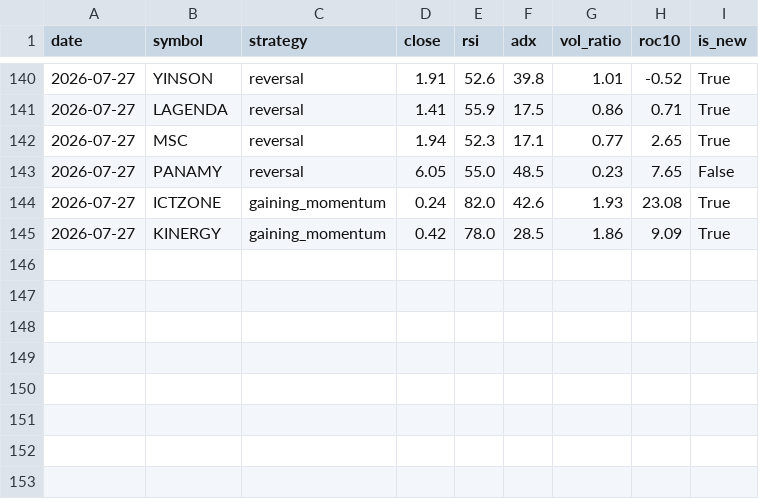
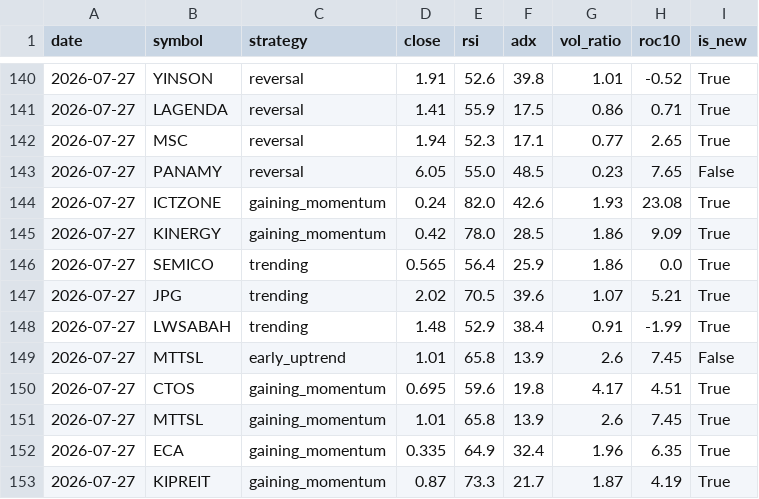
Before and after one commit to yankhaing-cmyk/BursaMusangKing_App, a CSV file: app_signals_myx.csv, drawn as a sheet; only a part is shown, gaps mark what is left out; the diff names each change by its address in the sheet, - before the commit and + after, or states it on an @@ line.

```diff
--- a/app_signals_myx.csv
+++ b/app_signals_myx.csv
+row 146: 2026-07-27 | SEMICO | trending | 0.565 | 56.4 | 25.9 | 1.86 | 0.0 | True
+row 147: 2026-07-27 | JPG | trending | 2.02 | 70.5 | 39.6 | 1.07 | 5.21 | True
+row 148: 2026-07-27 | LWSABAH | trending | 1.48 | 52.9 | 38.4 | 0.91 | -1.99 | True
+row 149: 2026-07-27 | MTTSL | early_uptrend | 1.01 | 65.8 | 13.9 | 2.6 | 7.45 | False
+row 150: 2026-07-27 | CTOS | gaining_momentum | 0.695 | 59.6 | 19.8 | 4.17 | 4.51 | True
+row 151: 2026-07-27 | MTTSL | gaining_momentum | 1.01 | 65.8 | 13.9 | 2.6 | 7.45 | True
+row 152: 2026-07-27 | ECA | gaining_momentum | 0.335 | 64.9 | 32.4 | 1.96 | 6.35 | True
+row 153: 2026-07-27 | KIPREIT | gaining_momentum | 0.87 | 73.3 | 21.7 | 1.87 | 4.19 | True
```
